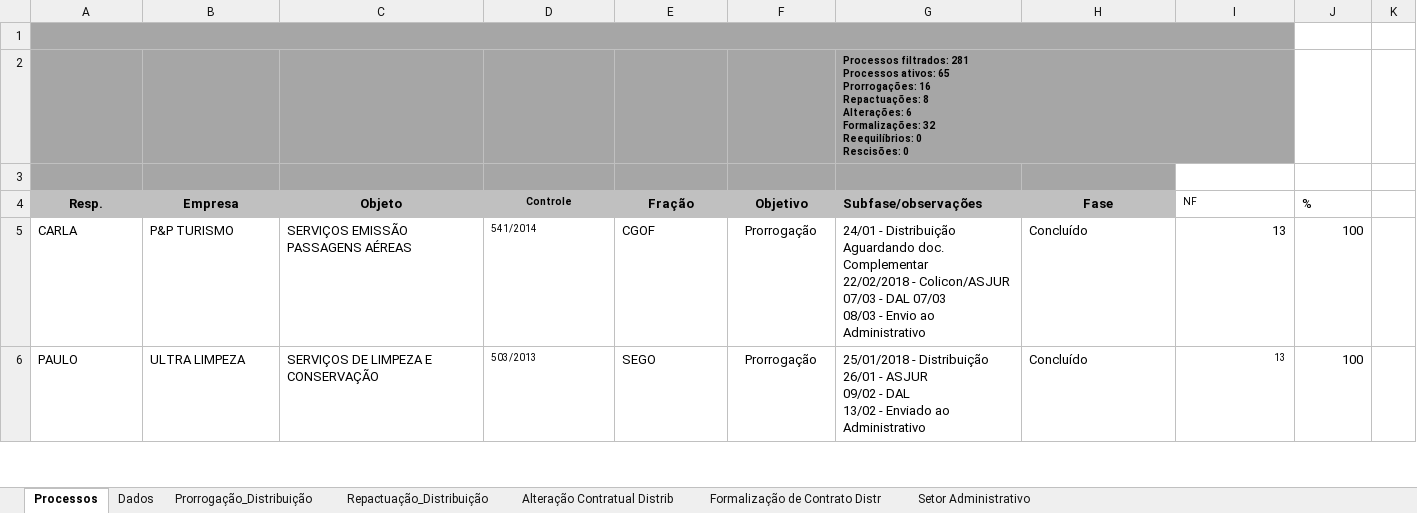
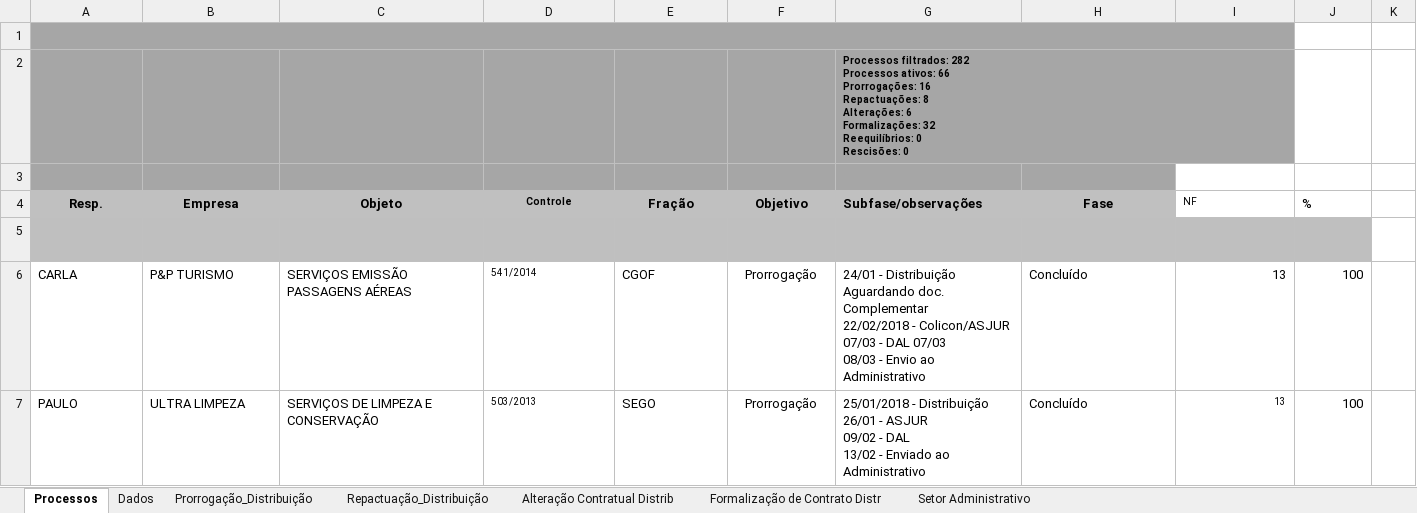
Before and after one commit to JeanerSilva/andamentophp, an Excel workbook: tabelas/processos_divcon.xlsm, sheet Processos, drawn as a sheet; only a part is shown; values as stored, in another font and other column widths than the file's, no borders; charts and pictures not drawn; ↵ is a line break in a cell; the diff names each change by its address in the sheet, - before the commit and + after, or states it on an @@ line.

```diff
--- a/tabelas/processos_divcon.xlsm (sheet Processos)
+++ b/tabelas/processos_divcon.xlsm (sheet Processos)
-G2 (Subfase/observações): Processos filtrados: 281 ↵ Processos ativos: 65 ↵ Prorrogações: 16…
+G2 (Subfase/observações): Processos filtrados: 282 ↵ Processos ativos: 66 ↵ Prorrogações: 16…
+row 5: Instrução inicial | Elaboração de minutas | Chefia da DIVCON | Diligências no requisitante | Enviado à ASJUR | Enviado ao DAL | Retorno analista | Declaração Orçamentária | Enviado ao Administrativo | Concluído
```
Also changed, not shown: charts or pictures, tabelas/processos_divcol.xlsm, 6 other files.
